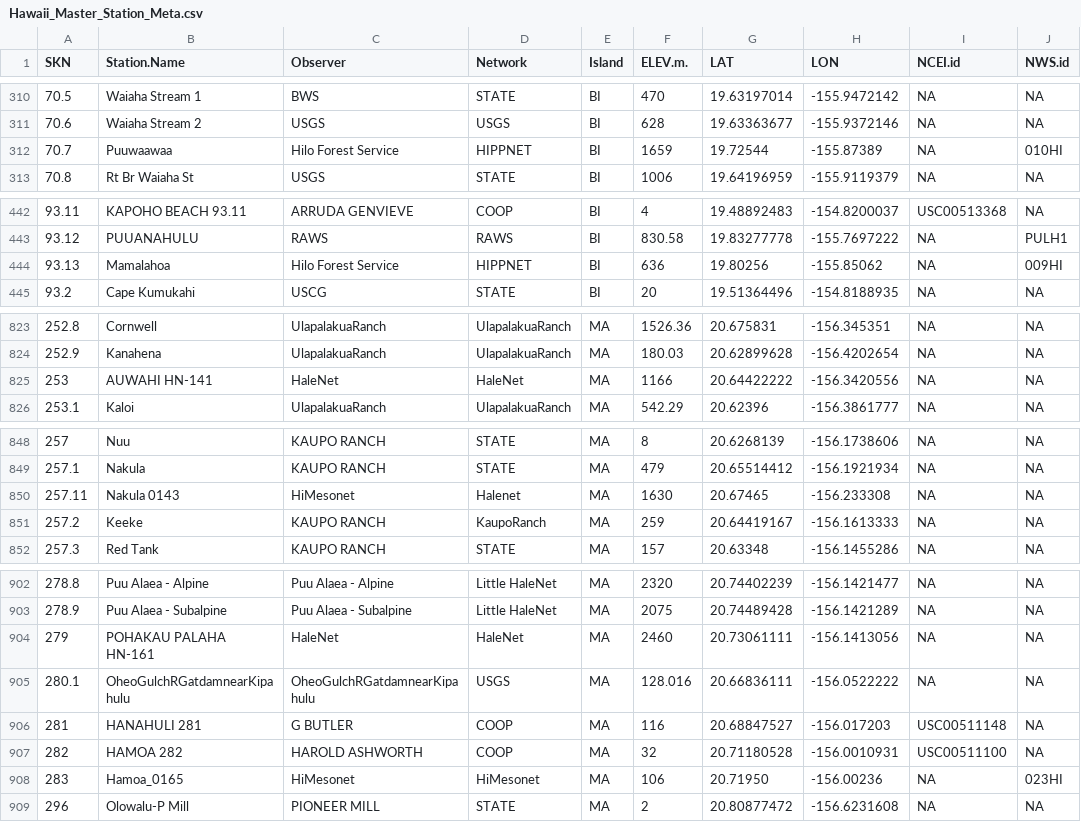
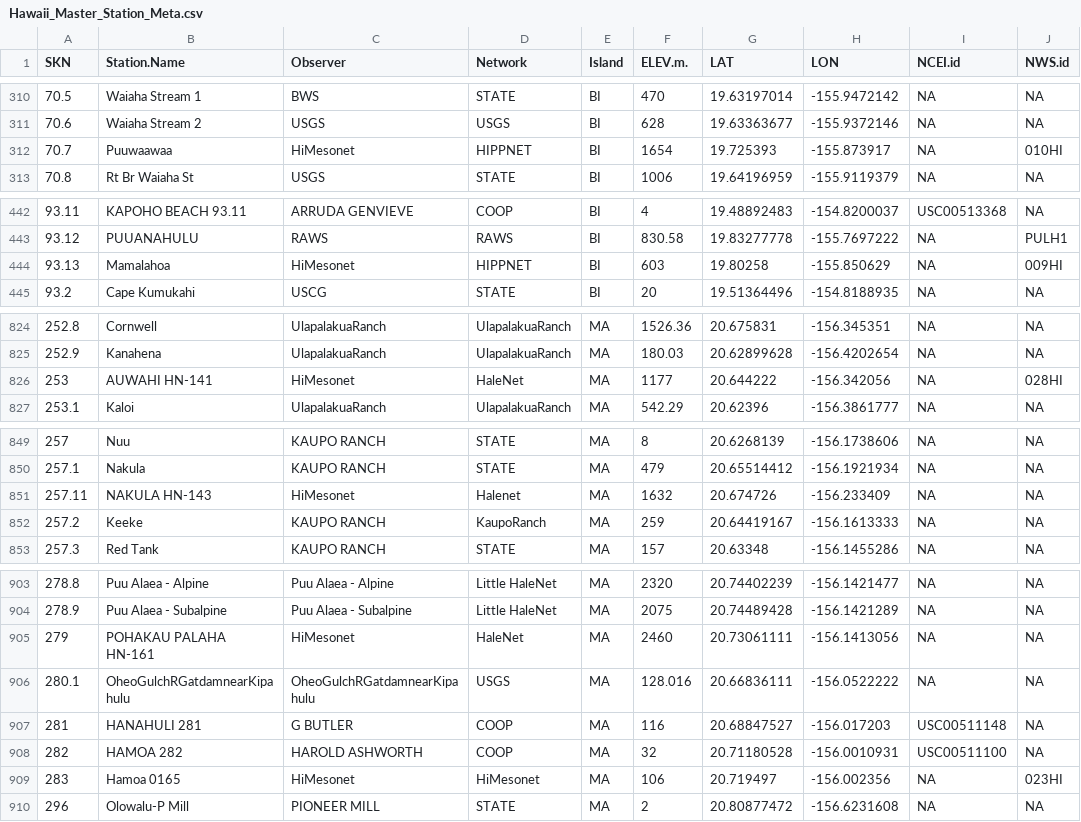
Before and after one commit to ikewai/hawaii_wx_station_mgmt_container, a CSV file: Hawaii_Master_Station_Meta.csv, drawn as a sheet; only a part is shown, gaps mark what is left out; addresses are those after the commit; the diff covers the shown part only; the diff names each change by its address in the sheet, - before the commit and + after, or states it on an @@ line.

Commit message:
Update Hawaii_Master_Station_Meta.csv
Major updates/corrections for HI Mesonet stations
- new station Lalamilo added
- all current mesonet stations now have "HIMesonet" as the observer (discontinued HaleNet stations are still "HaleNet", but those that we plan to renovate are marked as "HIMesonet")
- all known NWS.id are added
- lat, lon & elevation updated/corrected for multiple stations
- minor changes of station names for a few stations (mostly to make the format matches within the Network)

```diff
--- a/Hawaii_Master_Station_Meta.csv
+++ b/Hawaii_Master_Station_Meta.csv
-C312 (Observer): Hilo Forest Service
+C312 (Observer): HiMesonet
-F312 (ELEV.m.): 1659
+F312 (ELEV.m.): 1654
-G312 (LAT): 19.72544
+G312 (LAT): 19.725393
-H312 (LON): -155.87389
+H312 (LON): -155.873917
-C444 (Observer): Hilo Forest Service
+C444 (Observer): HiMesonet
-F444 (ELEV.m.): 636
+F444 (ELEV.m.): 603
-G444 (LAT): 19.80256
+G444 (LAT): 19.80258
-H444 (LON): -155.85062
+H444 (LON): -155.850629
-C826 (Observer): HaleNet
+C826 (Observer): HiMesonet
-F826 (ELEV.m.): 1166
+F826 (ELEV.m.): 1177
-G826 (LAT): 20.64422222
+G826 (LAT): 20.644222
-H826 (LON): -156.3420556
+H826 (LON): -156.342056
-J826 (NWS.id): NA
+J826 (NWS.id): 028HI
-B851 (Station.Name): Nakula 0143
+B851 (Station.Name): NAKULA HN-143
-F851 (ELEV.m.): 1630
+F851 (ELEV.m.): 1632
-G851 (LAT): 20.67465
+G851 (LAT): 20.674726
-H851 (LON): -156.233308
+H851 (LON): -156.233409
-C905 (Observer): HaleNet
+C905 (Observer): HiMesonet
-B909 (Station.Name): Hamoa_0165
+B909 (Station.Name): Hamoa 0165
-G909 (LAT): 20.71950
+G909 (LAT): 20.719497
-H909 (LON): -156.00236
+H909 (LON): -156.002356
```
Also changed, not shown: 1 added row and 62 edited cells elsewhere in this file.
